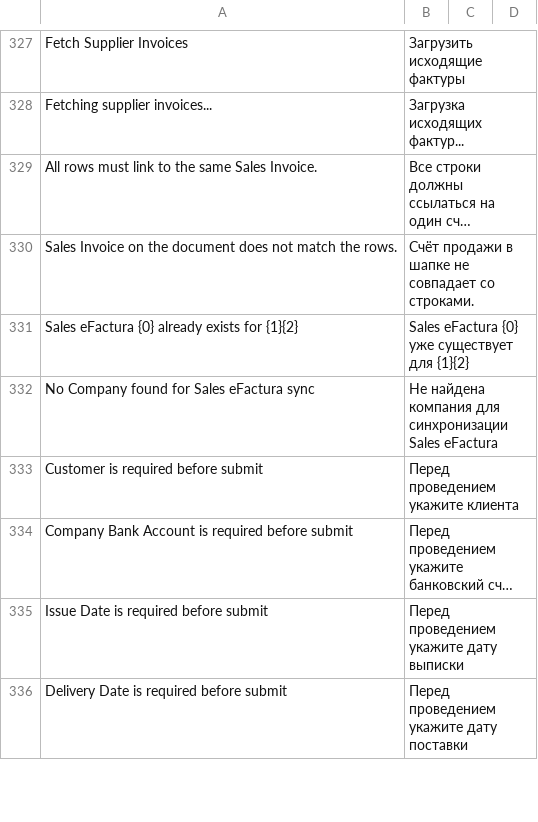
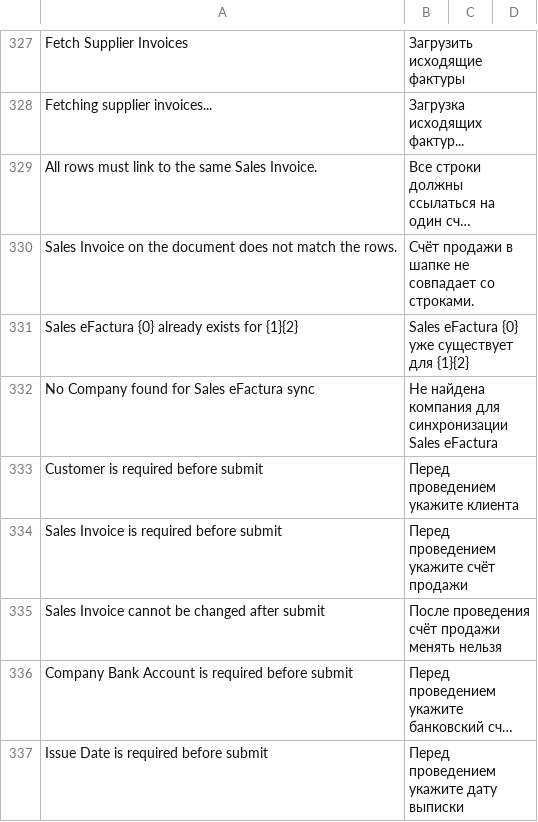
Before and after one commit to evghenin/erpnext_moldova_efactura, a CSV file: erpnext_moldova_efactura/translations/ru.csv, drawn as a sheet; only a part is shown, gaps mark what is left out; the shorter side is filled out with more unchanged rows; long unchanged cells end in …; the diff names each change by its address in the sheet, - before the commit and + after, or states it on an @@ line.

```diff
--- a/erpnext_moldova_efactura/translations/ru.csv
+++ b/erpnext_moldova_efactura/translations/ru.csv
+row 334: Sales Invoice is required before submit | Перед проведением укажите счёт продажи
+row 335: Sales Invoice cannot be changed after submit | После проведения счёт продажи менять нельзя
```
Also changed, not shown: erpnext_moldova_efactura/translations/ro.csv, 5 other files.
